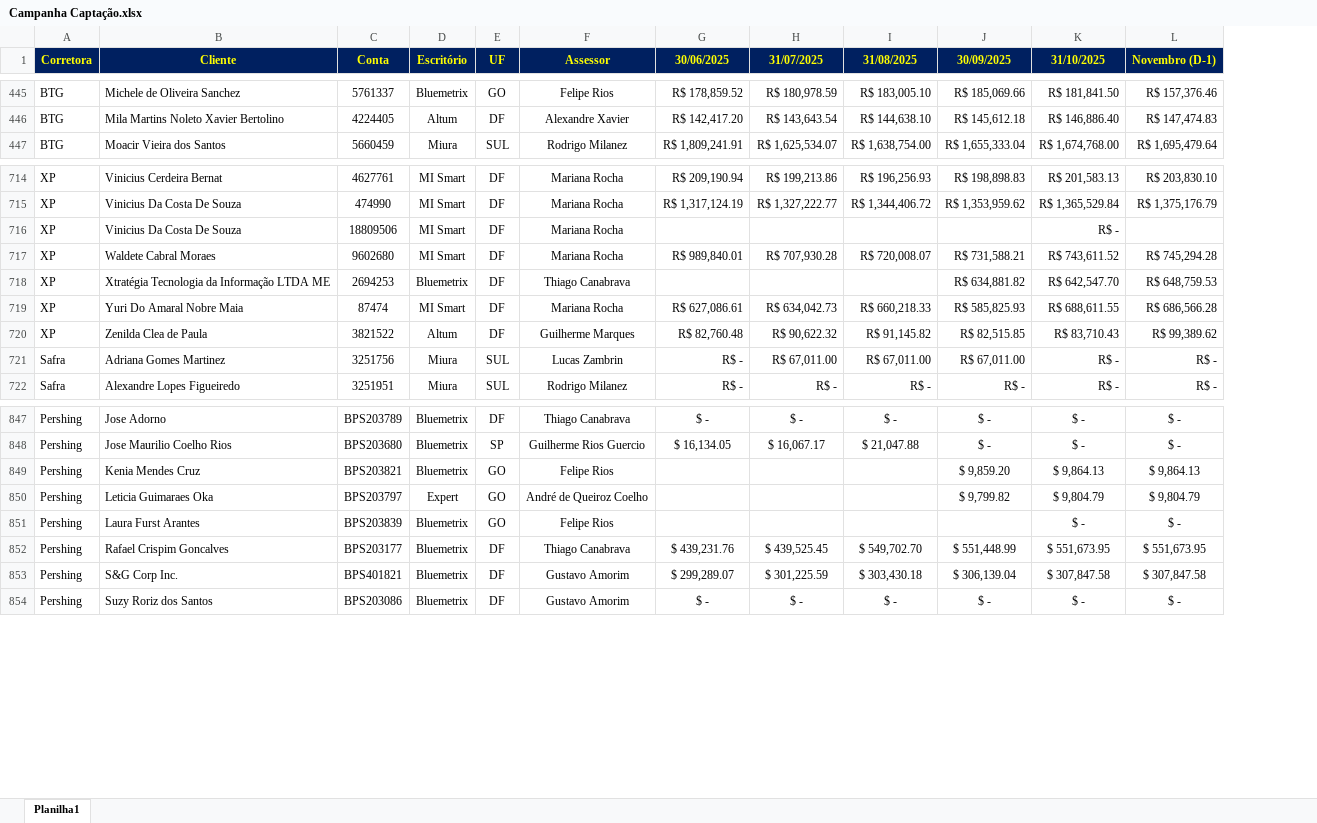
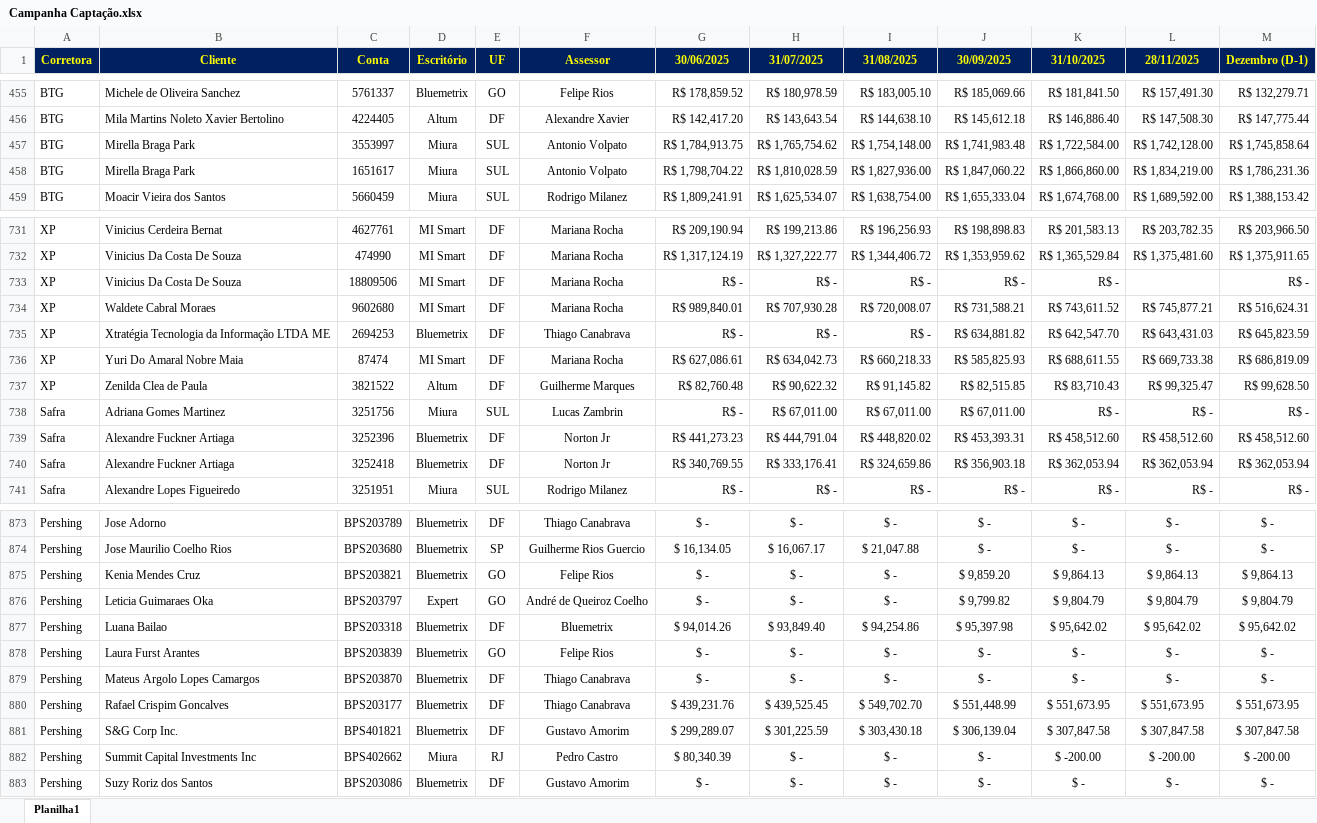
Before and after one commit to bluemetrixgit/campanhabluemetrix, an Excel workbook: dados/Campanha Captação.xlsx, sheet Planilha1, drawn as a sheet; only a part is shown, gaps mark what is left out; values as stored, in another font and other column widths than the file's, no borders; conditional formats not drawn; removed rows and columns are numbered as before the commit, all else as after; the diff covers the shown part only; the diff names each change by its address in the sheet, - before the commit and + after, or states it on an @@ line.

```diff
--- a/dados/Campanha Captação.xlsx (sheet Planilha1)
+++ b/dados/Campanha Captação.xlsx (sheet Planilha1)
-column L (Novembro (D-1)), rows 445-447: R$ 157,376.46 | R$ 147,474.83 | R$ 1,695,479.64; rows 714-722: R$ 203,830.10 | R$ 1,375,176.79 |  | R$ 745,294.28 | R$ 648,759.53 | R$ 686,566.28 | R$ 99,389.62 | R$ - | R$ -; rows 847-854: $ - | $ - | $ 9,864.13 | $ 9,804.79 | $ - | $ 551,673.95 | $ 307,847.58 | $ -
+column L (28/11/2025), rows 455-456: R$ 157,491.30 | R$ 147,508.30; row 459: R$ 1,689,592.00; rows 731-738: R$ 203,782.35 | R$ 1,375,481.60 |  | R$ 745,877.21 | R$ 643,431.03 | R$ 669,733.38 | R$ 99,325.47 | R$ -; row 741: R$ -; rows 873-876: $ - | $ - | $ 9,864.13 | $ 9,804.79; row 878: $ -; rows 880-881: $ 551,673.95 | $ 307,847.58; row 883: $ -
+column M (Dezembro (D-1)), rows 455-456: R$ 132,279.71 | R$ 147,775.44; row 459: R$ 1,388,153.42; rows 731-738: R$ 203,966.50 | R$ 1,375,911.65 | R$ - | R$ 516,624.31 | R$ 645,823.59 | R$ 686,819.09 | R$ 99,628.50 | R$ -; row 741: R$ -; rows 873-876: $ - | $ - | $ 9,864.13 | $ 9,804.79; row 878: $ -; rows 880-881: $ 551,673.95 | $ 307,847.58; row 883: $ -
+row 457: BTG | Mirella Braga Park | 3553997 | Miura | SUL | Antonio Volpato | R$ 1,784,913.75 | R$ 1,765,754.62 | R$ 1,754,148.00 | R$ 1,741,983.48 | R$ 1,722,584.00 | R$ 1,742,128.00 | R$ 1,745,858.64
+row 458: BTG | Mirella Braga Park | 1651617 | Miura | SUL | Antonio Volpato | R$ 1,798,704.22 | R$ 1,810,028.59 | R$ 1,827,936.00 | R$ 1,847,060.22 | R$ 1,866,860.00 | R$ 1,834,219.00 | R$ 1,786,231.36
-G733 (30/06/2025): (empty)
+G733 (30/06/2025): R$ -
-H733 (31/07/2025): (empty)
+H733 (31/07/2025): R$ -
-I733 (31/08/2025): (empty)
+I733 (31/08/2025): R$ -
-J733 (30/09/2025): (empty)
+J733 (30/09/2025): R$ -
-G735 (30/06/2025): (empty)
+G735 (30/06/2025): R$ -
-H735 (31/07/2025): (empty)
+H735 (31/07/2025): R$ -
-I735 (31/08/2025): (empty)
+I735 (31/08/2025): R$ -
+row 739: Safra | Alexandre Fuckner Artiaga | 3252396 | Bluemetrix | DF | Norton Jr | R$ 441,273.23 | R$ 444,791.04 | R$ 448,820.02 | R$ 453,393.31 | R$ 458,512.60 | R$ 458,512.60 | R$ 458,512.60
+row 740: Safra | Alexandre Fuckner Artiaga | 3252418 | Bluemetrix | DF | Norton Jr | R$ 340,769.55 | R$ 333,176.41 | R$ 324,659.86 | R$ 356,903.18 | R$ 362,053.94 | R$ 362,053.94 | R$ 362,053.94
-G875:G876 (30/06/2025): (empty)
+G875:G876 (30/06/2025): $ -
-H875:H876 (31/07/2025): (empty)
+H875:H876 (31/07/2025): $ -
-I875:I876 (31/08/2025): (empty)
+I875:I876 (31/08/2025): $ -
+row 877: Pershing | Luana Bailao | BPS203318 | Bluemetrix | DF | Bluemetrix | $ 94,014.26 | $ 93,849.40 | $ 94,254.86 | $ 95,397.98 | $ 95,642.02 | $ 95,642.02 | $ 95,642.02
-G878 (30/06/2025): (empty)
+G878 (30/06/2025): $ -
-H878 (31/07/2025): (empty)
+H878 (31/07/2025): $ -
-I878 (31/08/2025): (empty)
+I878 (31/08/2025): $ -
-J878 (30/09/2025): (empty)
+J878 (30/09/2025): $ -
+row 879: Pershing | Mateus Argolo Lopes Camargos | BPS203870 | Bluemetrix | DF | Thiago Canabrava | $ - | $ - | $ - | $ - | $ - | $ - | $ -
+row 882: Pershing | Summit Capital Investments Inc | BPS402662 | Miura | RJ | Pedro Castro | $ 80,340.39 | $ - | $ - | $ - | $ -200.00 | $ -200.00 | $ -200.00
```
Also changed, not shown: 22 added rows, 202 edited cells and cell formats elsewhere in this sheet, dados/FX Dolar.xlsx.
